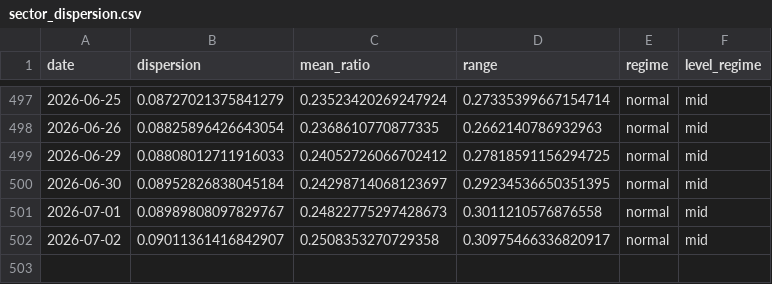
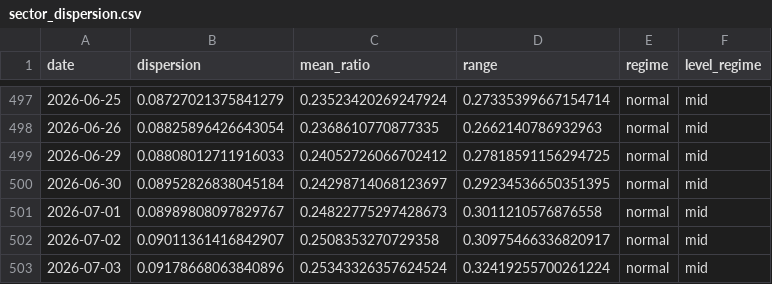
Before and after one commit to tradermonty/uptrend-dashboard, a CSV file: data/sector_dispersion.csv, drawn as a sheet; only a part is shown, gaps mark what is left out; the diff names each change by its address in the sheet, - before the commit and + after, or states it on an @@ line.

```diff
--- a/data/sector_dispersion.csv
+++ b/data/sector_dispersion.csv
+row 503: 2026-07-03 | 0.09178668063840896 | 0.25343326357624524 | 0.32419255700261224 | normal | mid
```
Also changed, not shown: data/industry_summary.csv, data/sector_summary.csv, 2 other files.
